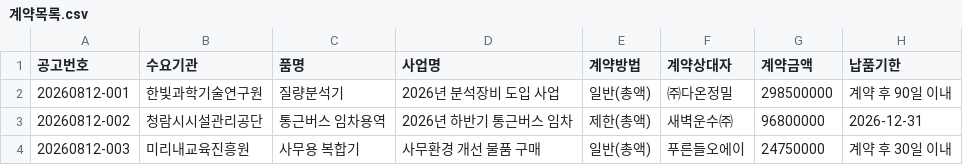
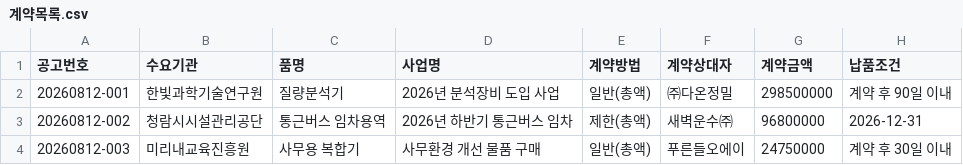
Before and after one commit to rfastball/hwpx-filler, a CSV file: examples/onboarding/data/계약목록.csv, drawn as a sheet.

```diff
--- a/examples/onboarding/data/계약목록.csv
+++ b/examples/onboarding/data/계약목록.csv
@@ -1,2 +1,2 @@
-공고번호,수요기관,품명,사업명,계약방법,계약상대자,계약금액,납품기한
+공고번호,수요기관,품명,사업명,계약방법,계약상대자,계약금액,납품조건
 20260812-001,한빛과학기술연구원,질량분석기,2026년 분석장비 도입 사업,일반(총액),㈜다온정밀,298500000,계약 후 90일 이내
```
Also changed, not shown: examples/onboarding/data/계약목록_2.csv, 12 other files.
